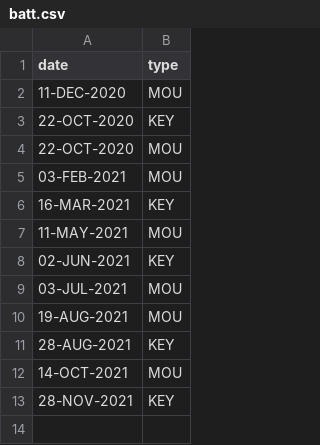
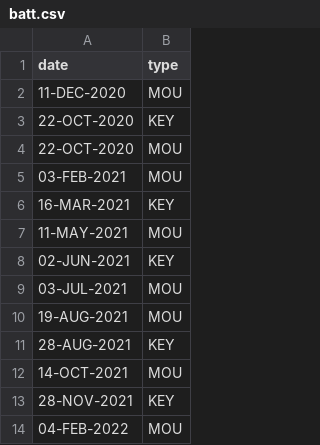
Before and after one commit to codetojoy/self, a CSV file: personal/apartment/batt.csv, drawn as a sheet; the diff names each change by its address in the sheet, - before the commit and + after, or states it on an @@ line.

Commit message:
incremental update Fri  4 Feb 2022 10:27:12 AST

```diff
--- a/personal/apartment/batt.csv
+++ b/personal/apartment/batt.csv
+row 14: 04-FEB-2022 | MOU
```
